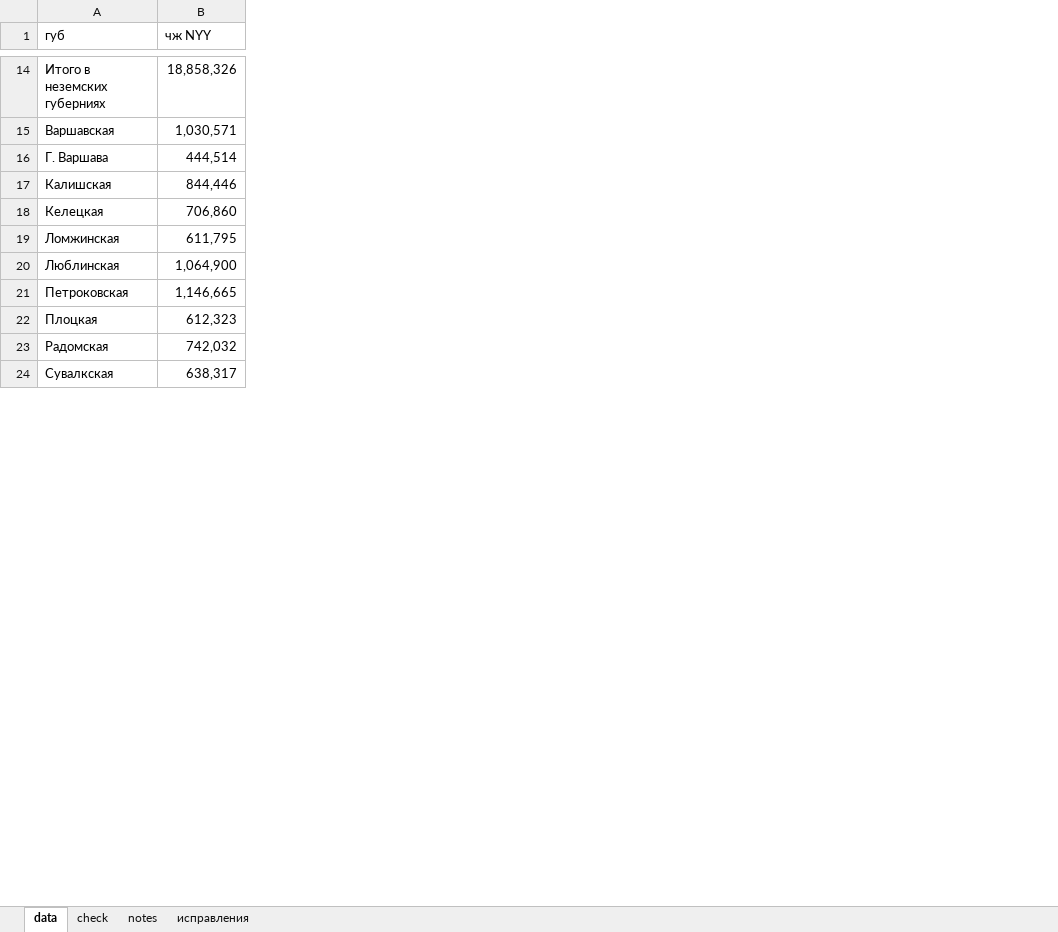
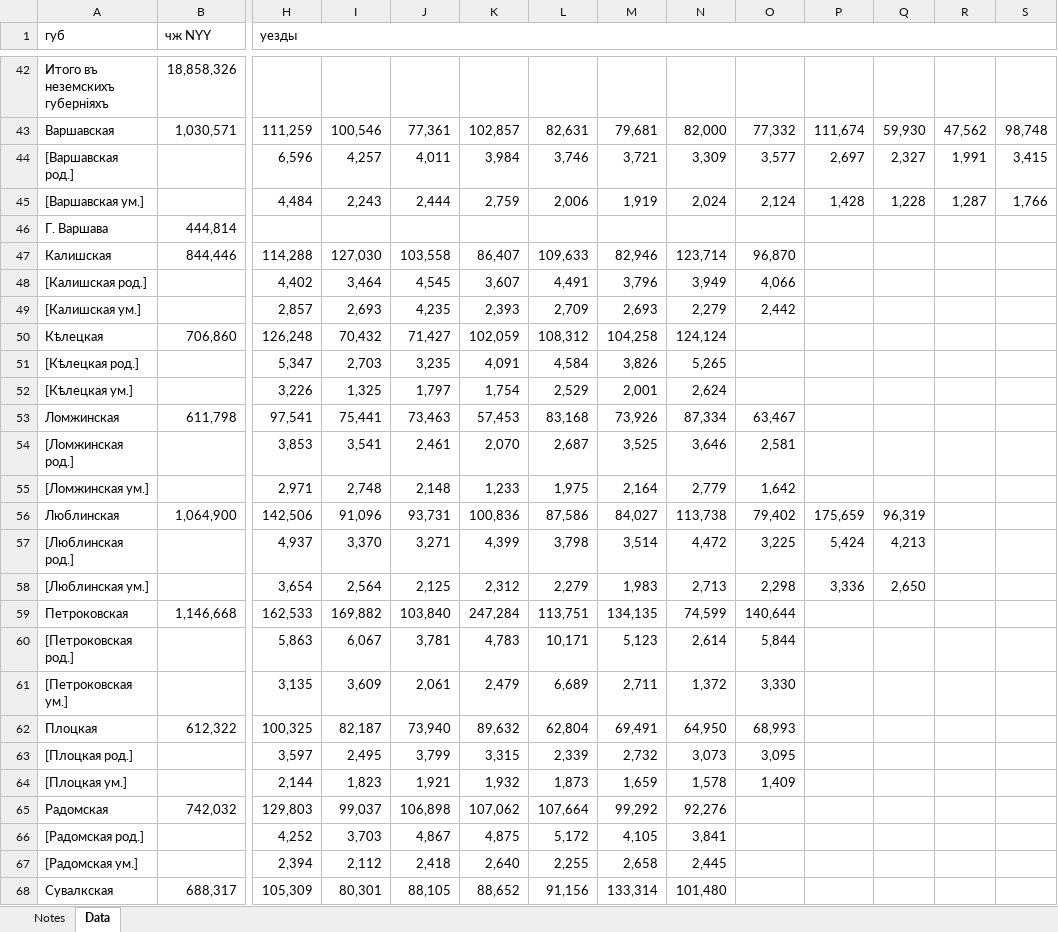
Before and after one commit to oboguev/RTSS, an Excel workbook: rtss-pre1917/src/main/resources/ugvi/year-volumes/1888.xlsx, sheet Data, drawn as a sheet; only a part is shown, gaps mark what is left out; values as stored, in another font and other column widths than the file's, no cell formats; table styles not drawn; addresses are those after the commit; rows hold the shown columns only; the diff covers the shown part only; the diff names each change by its address in the sheet, - before the commit and + after, or states it on an @@ line.

```diff
--- a/rtss-pre1917/src/main/resources/ugvi/year-volumes/1888.xlsx (sheet Data)
+++ b/rtss-pre1917/src/main/resources/ugvi/year-volumes/1888.xlsx (sheet Data)
-sheet tab: data
+sheet tab: Data
-sheet tab: check
+sheet tab: Notes
-sheet tab: notes
-sheet tab: исправления
@@ sheet tab order changed: Notes | Data @@
+column H (уезды), row 43: 111,259; row 47: 114,288; row 50: 126,248; row 53: 97,541; row 56: 142,506; row 59: 162,533; row 62: 100,325; row 65: 129,803; row 68: 105,309
+column I, row 43: 100,546; row 47: 127,030; row 50: 70,432; row 53: 75,441; row 56: 91,096; row 59: 169,882; row 62: 82,187; row 65: 99,037; row 68: 80,301
+column J, row 43: 77,361; row 47: 103,558; row 50: 71,427; row 53: 73,463; row 56: 93,731; row 59: 103,840; row 62: 73,940; row 65: 106,898; row 68: 88,105
+column K, row 43: 102,857; row 47: 86,407; row 50: 102,059; row 53: 57,453; row 56: 100,836; row 59: 247,284; row 62: 89,632; row 65: 107,062; row 68: 88,652
+column L, row 43: 82,631; row 47: 109,633; row 50: 108,312; row 53: 83,168; row 56: 87,586; row 59: 113,751; row 62: 62,804; row 65: 107,664; row 68: 91,156
+column M, row 43: 79,681; row 47: 82,946; row 50: 104,258; row 53: 73,926; row 56: 84,027; row 59: 134,135; row 62: 69,491; row 65: 99,292; row 68: 133,314
+column N, row 43: 82,000; row 47: 123,714; row 50: 124,124; row 53: 87,334; row 56: 113,738; row 59: 74,599; row 62: 64,950; row 65: 92,276; row 68: 101,480
+column O, row 43: 77,332; row 47: 96,870; row 53: 63,467; row 56: 79,402; row 59: 140,644; row 62: 68,993
+column P, row 43: 111,674; row 56: 175,659
+column Q, row 43: 59,930; row 56: 96,319
+column R, row 43: 47,562
+column S, row 43: 98,748
-A42 (губ): Итого в неземских губерниях
+A42 (губ): Итого въ неземскихъ губерніяхъ
+row 44: [Варшавская род.] |  | 6,596 | 4,257 | 4,011 | 3,984 | 3,746 | 3,721 | 3,309 | 3,577 | 2,697 | 2,327 | 1,991 | 3,415
+row 45: [Варшавская ум.] |  | 4,484 | 2,243 | 2,444 | 2,759 | 2,006 | 1,919 | 2,024 | 2,124 | 1,428 | 1,228 | 1,287 | 1,766
-B46 (чж NYY): 444,514
+B46 (чж NYY): 444,814
+row 48: [Калишская род.] |  | 4,402 | 3,464 | 4,545 | 3,607 | 4,491 | 3,796 | 3,949 | 4,066
+row 49: [Калишская ум.] |  | 2,857 | 2,693 | 4,235 | 2,393 | 2,709 | 2,693 | 2,279 | 2,442
-A50 (губ): Келецкая
+A50 (губ): Кѣлецкая
+row 51: [Кѣлецкая род.] |  | 5,347 | 2,703 | 3,235 | 4,091 | 4,584 | 3,826 | 5,265
+row 52: [Кѣлецкая ум.] |  | 3,226 | 1,325 | 1,797 | 1,754 | 2,529 | 2,001 | 2,624
-B53 (чж NYY): 611,795
+B53 (чж NYY): 611,798
+row 54: [Ломжинская род.] |  | 3,853 | 3,541 | 2,461 | 2,070 | 2,687 | 3,525 | 3,646 | 2,581
+row 55: [Ломжинская ум.] |  | 2,971 | 2,748 | 2,148 | 1,233 | 1,975 | 2,164 | 2,779 | 1,642
+row 57: [Люблинская род.] |  | 4,937 | 3,370 | 3,271 | 4,399 | 3,798 | 3,514 | 4,472 | 3,225 | 5,424 | 4,213
+row 58: [Люблинская ум.] |  | 3,654 | 2,564 | 2,125 | 2,312 | 2,279 | 1,983 | 2,713 | 2,298 | 3,336 | 2,650
-B59 (чж NYY): 1,146,665
+B59 (чж NYY): 1,146,668
+row 60: [Петроковская род.] |  | 5,863 | 6,067 | 3,781 | 4,783 | 10,171 | 5,123 | 2,614 | 5,844
+row 61: [Петроковская ум.] |  | 3,135 | 3,609 | 2,061 | 2,479 | 6,689 | 2,711 | 1,372 | 3,330
-B62 (чж NYY): 612,323
+B62 (чж NYY): 612,322
+row 63: [Плоцкая род.] |  | 3,597 | 2,495 | 3,799 | 3,315 | 2,339 | 2,732 | 3,073 | 3,095
+row 64: [Плоцкая ум.] |  | 2,144 | 1,823 | 1,921 | 1,932 | 1,873 | 1,659 | 1,578 | 1,409
+row 66: [Радомская род.] |  | 4,252 | 3,703 | 4,867 | 4,875 | 5,172 | 4,105 | 3,841
+row 67: [Радомская ум.] |  | 2,394 | 2,112 | 2,418 | 2,640 | 2,255 | 2,658 | 2,445
-B68 (чж NYY): 638,317
+B68 (чж NYY): 688,317
```
Also changed, not shown: 129 added rows, 2 removed rows, 18 added columns, 6 removed columns and 50 edited cells elsewhere in this sheet, sheet Notes, cell formats, formulas that keep their value, 2 other files.
